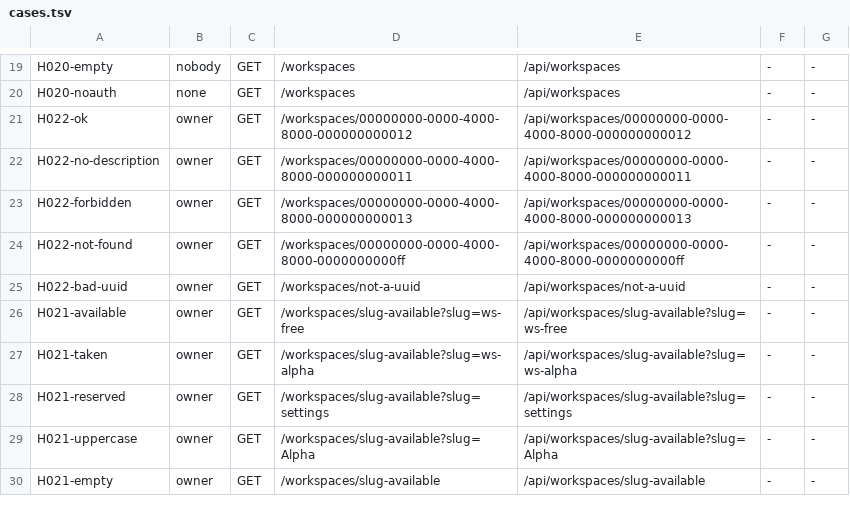
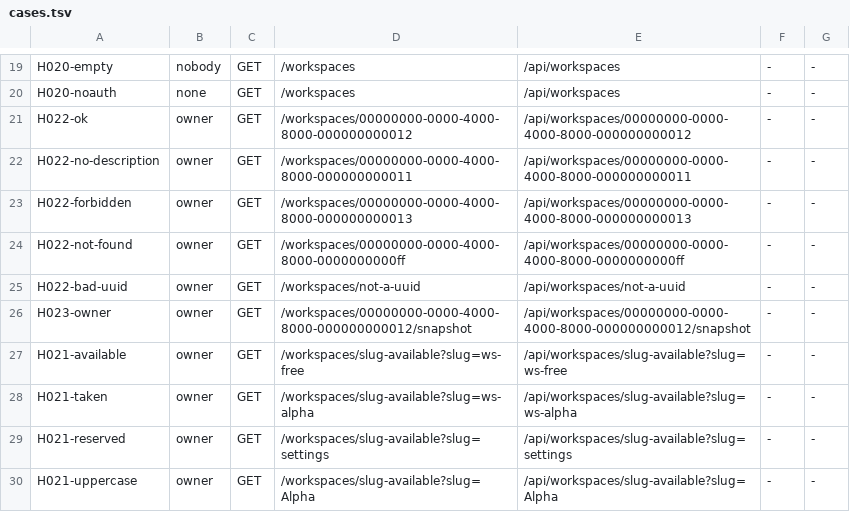
Before and after one commit to Momens-Works/momens-server, a TSV file: scripts/legacy-diff/cases.tsv, drawn as a sheet; only a part is shown, gaps mark what is left out; the shorter side is filled out with more unchanged rows.

Commit message:
feat(MOM-0862/web): 웹 snapshot endpoint를 이관합니다

```diff
--- a/scripts/legacy-diff/cases.tsv
+++ b/scripts/legacy-diff/cases.tsv
@@ -25,2 +25,3 @@ H022-not-found	owner	GET	/workspaces/00000000-0000-4000-8000-0000000000ff	/api/w
 H022-bad-uuid	owner	GET	/workspaces/not-a-uuid	/api/workspaces/not-a-uuid	-	-
+H023-owner	owner	GET	/workspaces/00000000-0000-4000-8000-000000000012/snapshot	/api/workspaces/00000000-0000-4000-8000-000000000012/snapshot	-	-
 H021-available	owner	GET	/workspaces/slug-available?slug=ws-free	/api/workspaces/slug-available?slug=ws-free	-	-
```
Also changed, not shown: 15 other files.
